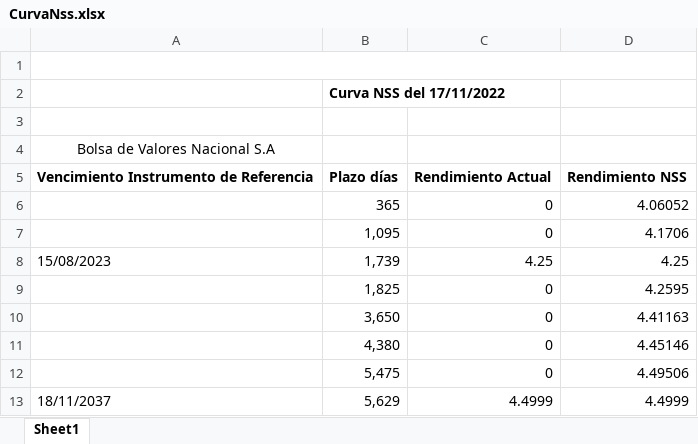
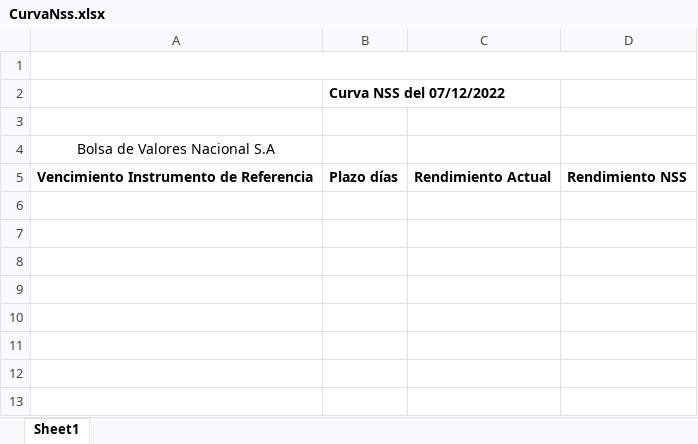
Before and after one commit to Ingridrpm/BACDescargaAutomatizada, an Excel workbook: BVNSA/CurvaNss.xlsx, sheet Sheet1, drawn as a sheet; values as stored, in another font and other column widths than the file's, no borders; the diff names each change by its address in the sheet, - before the commit and + after, or states it on an @@ line.

```diff
--- a/BVNSA/CurvaNss.xlsx (sheet Sheet1)
+++ b/BVNSA/CurvaNss.xlsx (sheet Sheet1)
-B2: Curva NSS del 17/11/2022
+B2: Curva NSS del 07/12/2022
-row 6:  | 365 | 0 | 4.06052
-row 7:  | 1,095 | 0 | 4.1706
-row 8: 15/08/2023 | 1,739 | 4.25 | 4.25
-row 9:  | 1,825 | 0 | 4.2595
-row 10:  | 3,650 | 0 | 4.41163
-row 11:  | 4,380 | 0 | 4.45146
-row 12:  | 5,475 | 0 | 4.49506
-row 13: 18/11/2037 | 5,629 | 4.4999 | 4.4999
```
Also changed, not shown: BANGUAT/Exportaciones e importaciones.xlsx, BVNSA/CurvaRendimiento.xlsx, 42 other files.
